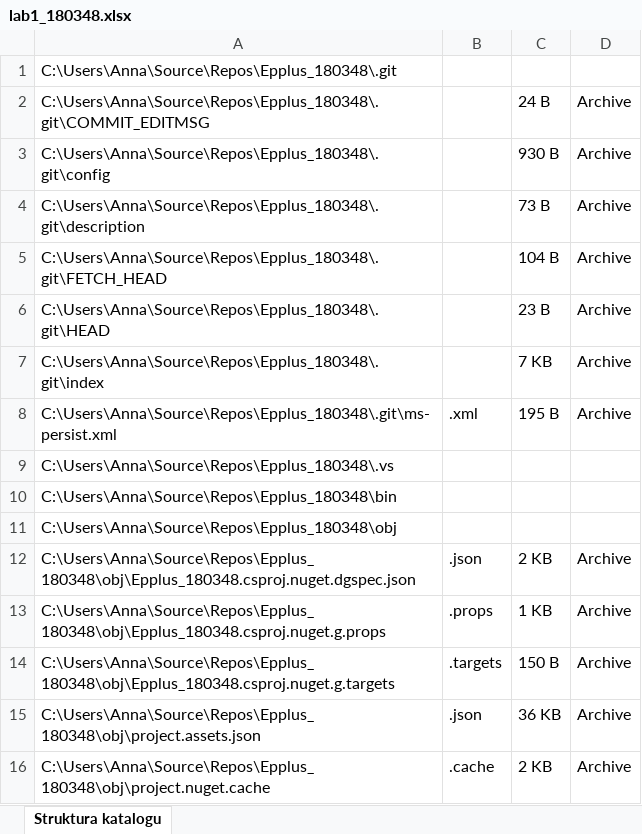
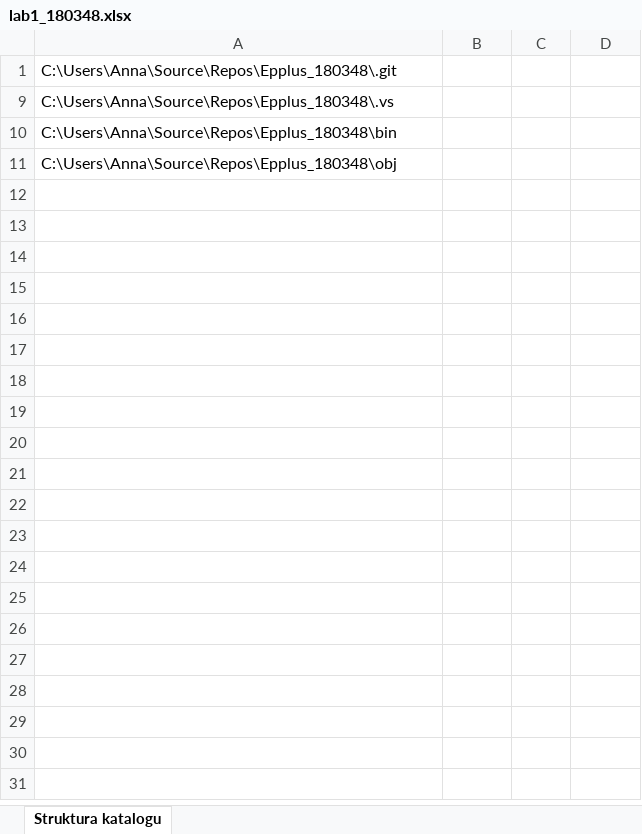
Before and after one commit to RooTender/Epplus_180348, an Excel workbook: bin/Debug/net6.0/lab1_180348.xlsx, sheet Struktura katalogu, drawn as a sheet; values as stored, in another font and other column widths than the file's, no borders; the diff names each change by its address in the sheet, - before the commit and + after, or states it on an @@ line.

```diff
--- a/bin/Debug/net6.0/lab1_180348.xlsx (sheet Struktura katalogu)
+++ b/bin/Debug/net6.0/lab1_180348.xlsx (sheet Struktura katalogu)
-row 2: C:\Users\Anna\Source\Repos\Epplus_180348\.git\COMMIT_EDITMSG |  | 24 B | Archive
-row 3: C:\Users\Anna\Source\Repos\Epplus_180348\.git\config |  | 930 B | Archive
@@ row 4 hidden: C:\Users\Anna\Source\Repos\Epplus_180348\.git\description |  | 73 B | Archive @@
@@ row 5 hidden: C:\Users\Anna\Source\Repos\Epplus_180348\.git\FETCH_HEAD |  | 104 B | Archive @@
@@ row 6 hidden: C:\Users\Anna\Source\Repos\Epplus_180348\.git\HEAD |  | 23 B | Archive @@
@@ row 7 hidden: C:\Users\Anna\Source\Repos\Epplus_180348\.git\index |  | 7 KB | Archive @@
-row 8: C:\Users\Anna\Source\Repos\Epplus_180348\.git\ms-persist.xml | .xml | 195 B | Archive
@@ row 12 hidden: C:\Users\Anna\Source\Repos\Epplus_180348\obj\Epplus_180348.csproj.nuget.dgspec.json | .json | 2 KB | Archive @@
@@ row 13 hidden: C:\Users\Anna\Source\Repos\Epplus_180348\obj\Epplus_180348.csproj.nuget.g.props | .props | 1 KB | Archive @@
@@ row 14 hidden: C:\Users\Anna\Source\Repos\Epplus_180348\obj\Epplus_180348.csproj.nuget.g.targets | .targets | 150 B | Archive @@
@@ row 15 hidden: C:\Users\Anna\Source\Repos\Epplus_180348\obj\project.assets.json | .json | 36 KB | Archive @@
@@ row 16 hidden: C:\Users\Anna\Source\Repos\Epplus_180348\obj\project.nuget.cache | .cache | 2 KB | Archive @@
```
Also changed, not shown: hidden cells, 6 other files.
